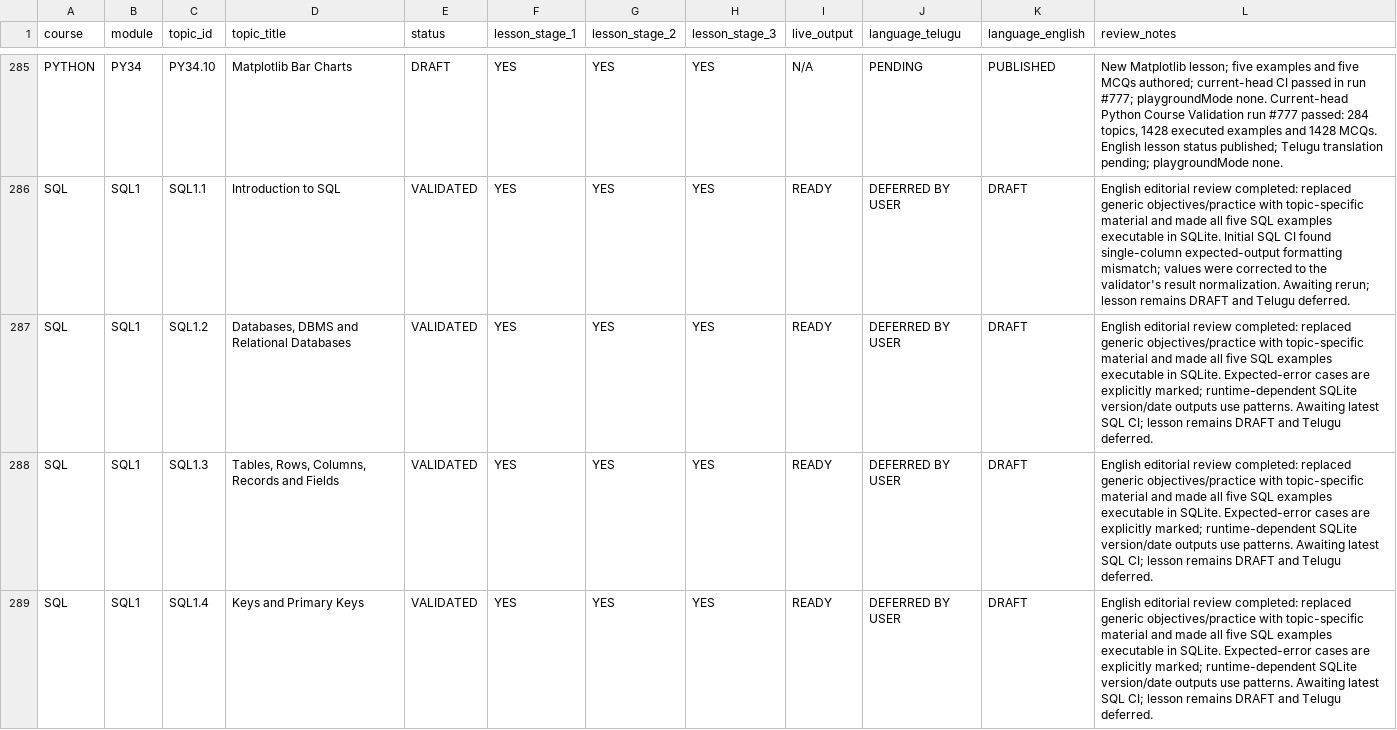
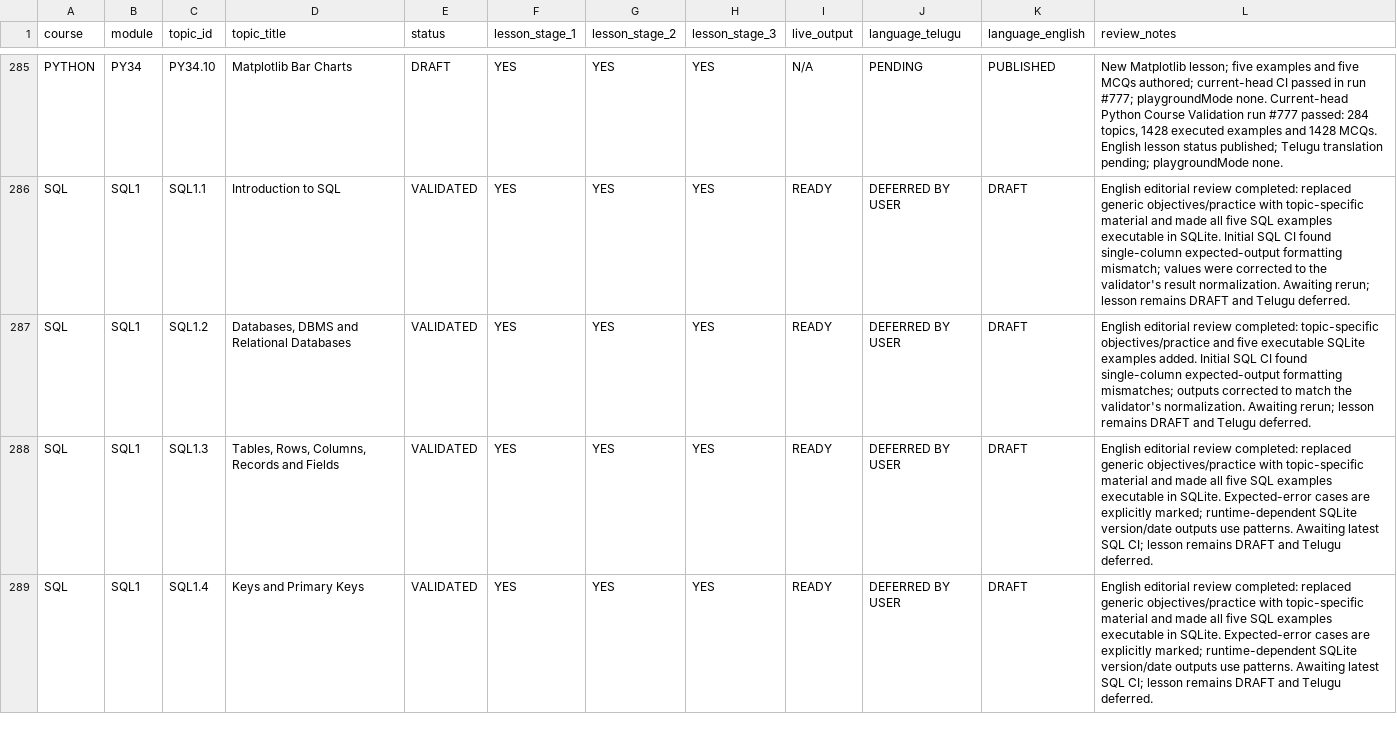
Before and after one commit to kharchasaathi/MULTILINGUAL_PROGRAMMING_LEARNING_PLATFORM, a CSV file: docs/CODESAATHI_CURRICULUM_PROGRESS_TRACKER.csv, drawn as a sheet; only a part is shown, gaps mark what is left out.

Commit message:
Record SQL1.2 expected-output correction in tracker

```diff
--- a/docs/CODESAATHI_CURRICULUM_PROGRESS_TRACKER.csv
+++ b/docs/CODESAATHI_CURRICULUM_PROGRESS_TRACKER.csv
@@ -286,3 +286,3 @@
 "SQL","SQL1","SQL1.1","Introduction to SQL","VALIDATED","YES","YES","YES","READY","DEFERRED BY USER","DRAFT","English editorial review completed: replaced generic objectives/practice with topic-specific material and made all five SQL examples executable in SQLite. Initial SQL CI found single-column expected-output formatting mismatch; values were corrected to the validator's result normalization. Awaiting rerun; lesson remains DRAFT and Telugu deferred."
-"SQL","SQL1","SQL1.2","Databases, DBMS and Relational Databases","VALIDATED","YES","YES","YES","READY","DEFERRED BY USER","DRAFT","English editorial review completed: replaced generic objectives/practice with topic-specific material and made all five SQL examples executable in SQLite. Expected-error cases are explicitly marked; runtime-dependent SQLite version/date outputs use patterns. Awaiting latest SQL CI; lesson remains DRAFT and Telugu deferred."
+"SQL","SQL1","SQL1.2","Databases, DBMS and Relational Databases","VALIDATED","YES","YES","YES","READY","DEFERRED BY USER","DRAFT","English editorial review completed: topic-specific objectives/practice and five executable SQLite examples added. Initial SQL CI found single-column expected-output formatting mismatches; outputs corrected to match the validator's normalization. Awaiting rerun; lesson remains DRAFT and Telugu deferred."
 "SQL","SQL1","SQL1.3","Tables, Rows, Columns, Records and Fields","VALIDATED","YES","YES","YES","READY","DEFERRED BY USER","DRAFT","English editorial review completed: replaced generic objectives/practice with topic-specific material and made all five SQL examples executable in SQLite. Expected-error cases are explicitly marked; runtime-dependent SQLite version/date outputs use patterns. Awaiting latest SQL CI; lesson remains DRAFT and Telugu deferred."
```
